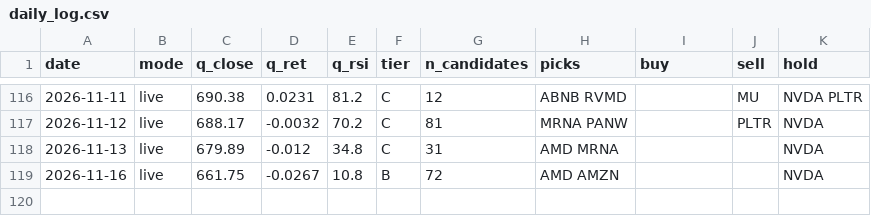
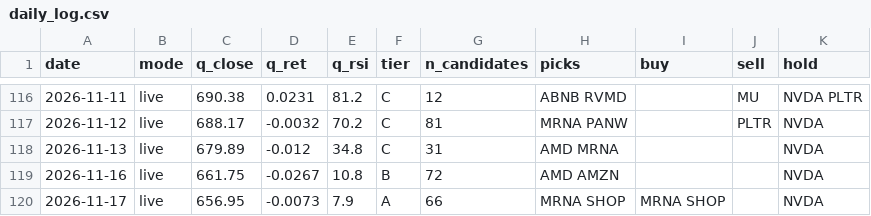
Before and after one commit to exodus611/nasdaq-eod-momentum-scanner, a CSV file: state/daily_log.csv, drawn as a sheet; only a part is shown, gaps mark what is left out; the diff names each change by its address in the sheet, - before the commit and + after, or states it on an @@ line.

```diff
--- a/state/daily_log.csv
+++ b/state/daily_log.csv
+row 120: 2026-11-17 | live | 656.95 | -0.0073 | 7.9 | A | 66 | MRNA SHOP | MRNA SHOP |  | NVDA
```
Also changed, not shown: state/journal.csv, 5 other files.
